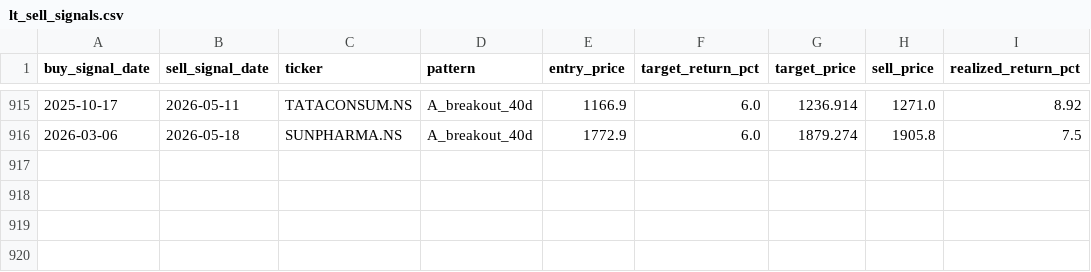
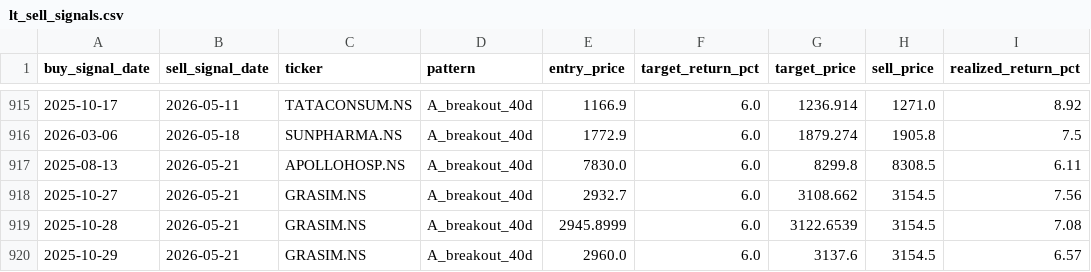
Before and after one commit to SarbariRoy/stock-operator, a CSV file: stock_triggers/data/lt_sell_signals.csv, drawn as a sheet; only a part is shown, gaps mark what is left out; the diff names each change by its address in the sheet, - before the commit and + after, or states it on an @@ line.

```diff
--- a/stock_triggers/data/lt_sell_signals.csv
+++ b/stock_triggers/data/lt_sell_signals.csv
+row 917: 2025-08-13 | 2026-05-21 | APOLLOHOSP.NS | A_breakout_40d | 7830.0 | 6.0 | 8299.8 | 8308.5 | 6.11
+row 918: 2025-10-27 | 2026-05-21 | GRASIM.NS | A_breakout_40d | 2932.7 | 6.0 | 3108.662 | 3154.5 | 7.56
+row 919: 2025-10-28 | 2026-05-21 | GRASIM.NS | A_breakout_40d | 2945.8999 | 6.0 | 3122.6539 | 3154.5 | 7.08
+row 920: 2025-10-29 | 2026-05-21 | GRASIM.NS | A_breakout_40d | 2960.0 | 6.0 | 3137.6 | 3154.5 | 6.57
```
Also changed, not shown: stock_triggers/data/lt_signals_pattern_a.csv, stock_triggers/data/universe_signal_scores.csv, 6 other files.
